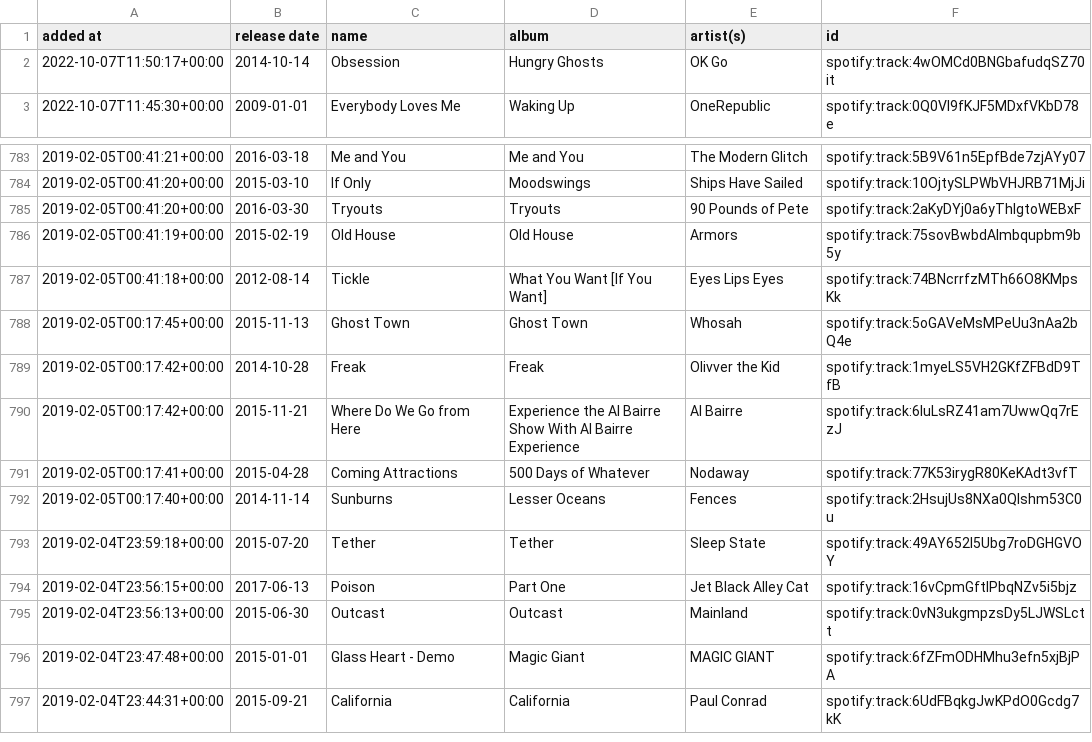
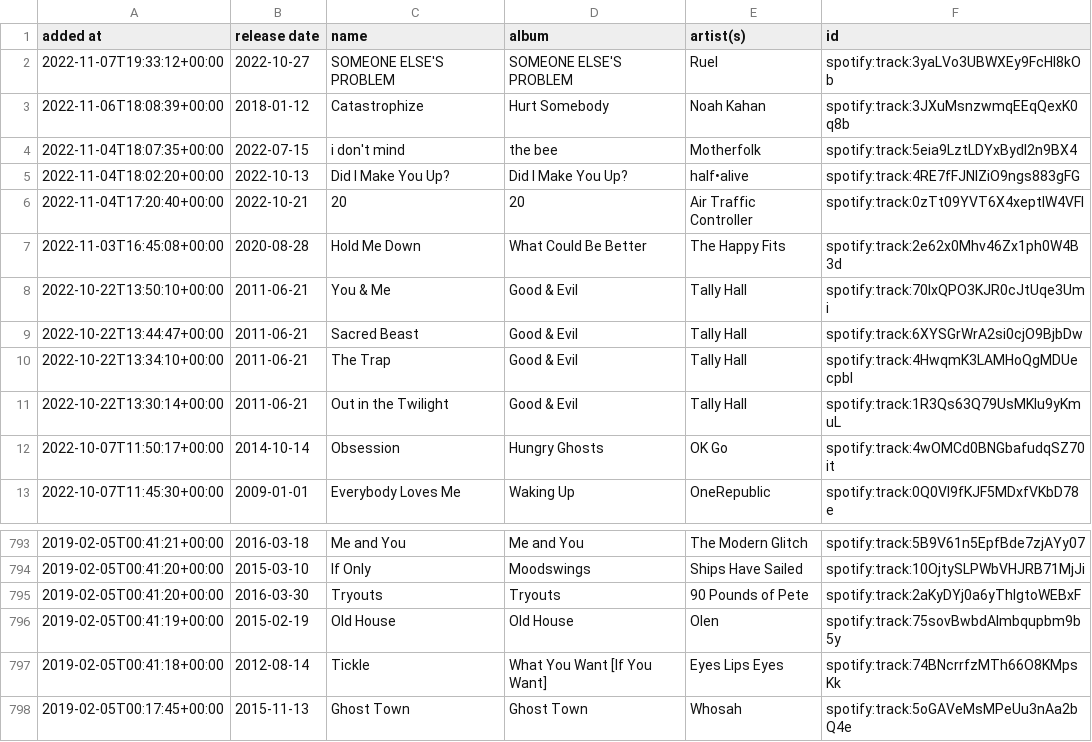
Before and after one commit to DusterTheFirst/playlist, a CSV file: liked_songs.csv, drawn as a sheet; only a part is shown, gaps mark what is left out; the shorter side is filled out with more unchanged rows.

```diff
--- a/liked_songs.csv
+++ b/liked_songs.csv
@@ -1,2 +1,12 @@
 added at,release date,name,album,artist(s),id
+2022-11-07T19:33:12+00:00,2022-10-27,SOMEONE ELSE'S PROBLEM,SOMEONE ELSE'S PROBLEM,Ruel,spotify:track:3yaLVo3UBWXEy9FcHl8kOb
+2022-11-06T18:08:39+00:00,2018-01-12,Catastrophize,Hurt Somebody,Noah Kahan,spotify:track:3JXuMsnzwmqEEqQexK0q8b
+2022-11-04T18:07:35+00:00,2022-07-15,i don't mind,the bee,Motherfolk,spotify:track:5eia9LztLDYxBydI2n9BX4
+2022-11-04T18:02:20+00:00,2022-10-13,Did I Make You Up?,Did I Make You Up?,half•alive,spotify:track:4RE7fFJNIZiO9ngs883gFG
+2022-11-04T17:20:40+00:00,2022-10-21,20,20,Air Traffic Controller,spotify:track:0zTt09YVT6X4xeptIW4VFI
+2022-11-03T16:45:08+00:00,2020-08-28,Hold Me Down,What Could Be Better,The Happy Fits,spotify:track:2e62x0Mhv46Zx1ph0W4B3d
+2022-10-22T13:50:10+00:00,2011-06-21,You & Me,Good & Evil,Tally Hall,spotify:track:70IxQPO3KJR0cJtUqe3Umi
+2022-10-22T13:44:47+00:00,2011-06-21,Sacred Beast,Good & Evil,Tally Hall,spotify:track:6XYSGrWrA2si0cjO9BjbDw
+2022-10-22T13:34:10+00:00,2011-06-21,The Trap,Good & Evil,Tally Hall,spotify:track:4HwqmK3LAMHoQgMDUecpbI
+2022-10-22T13:30:14+00:00,2011-06-21,Out in the Twilight,Good & Evil,Tally Hall,spotify:track:1R3Qs63Q79UsMKIu9yKmuL
 2022-10-07T11:50:17+00:00,2014-10-14,Obsession,Hungry Ghosts,OK Go,spotify:track:4wOMCd0BNGbafudqSZ70it
@@ -785,3 +795,3 @@ added at,release date,name,album,artist(s),id
 2019-02-05T00:41:20+00:00,2016-03-30,Tryouts,Tryouts,90 Pounds of Pete,spotify:track:2aKyDYj0a6yThlgtoWEBxF
-2019-02-05T00:41:19+00:00,2015-02-19,Old House,Old House,Armors,spotify:track:75sovBwbdAlmbqupbm9b5y
+2019-02-05T00:41:19+00:00,2015-02-19,Old House,Old House,Olen,spotify:track:75sovBwbdAlmbqupbm9b5y
 2019-02-05T00:41:18+00:00,2012-08-14,Tickle,What You Want [If You Want],Eyes Lips Eyes,spotify:track:74BNcrrfzMTh66O8KMpsKk
```
